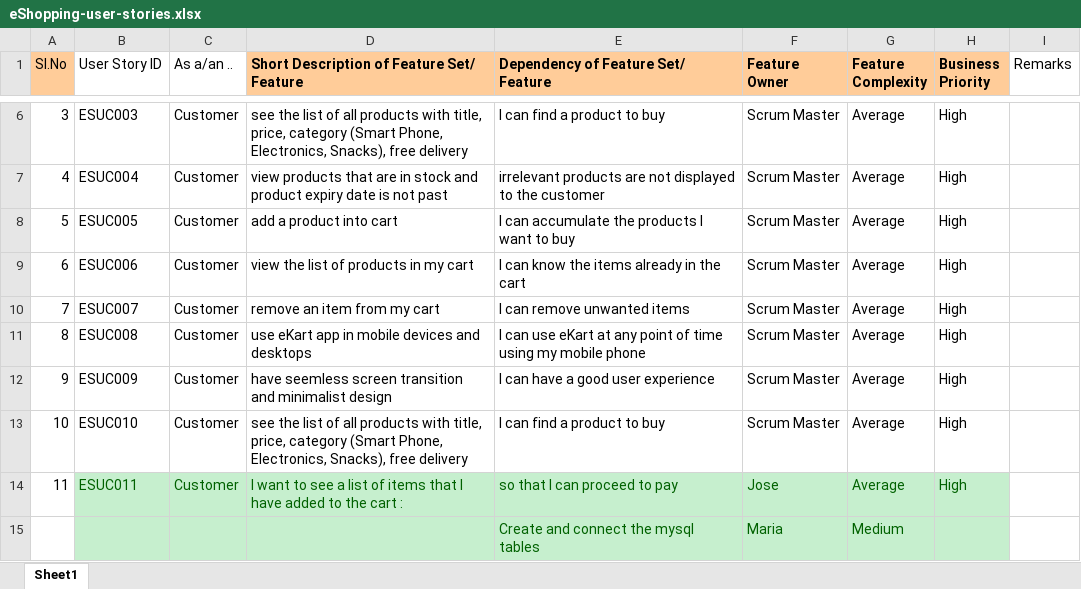
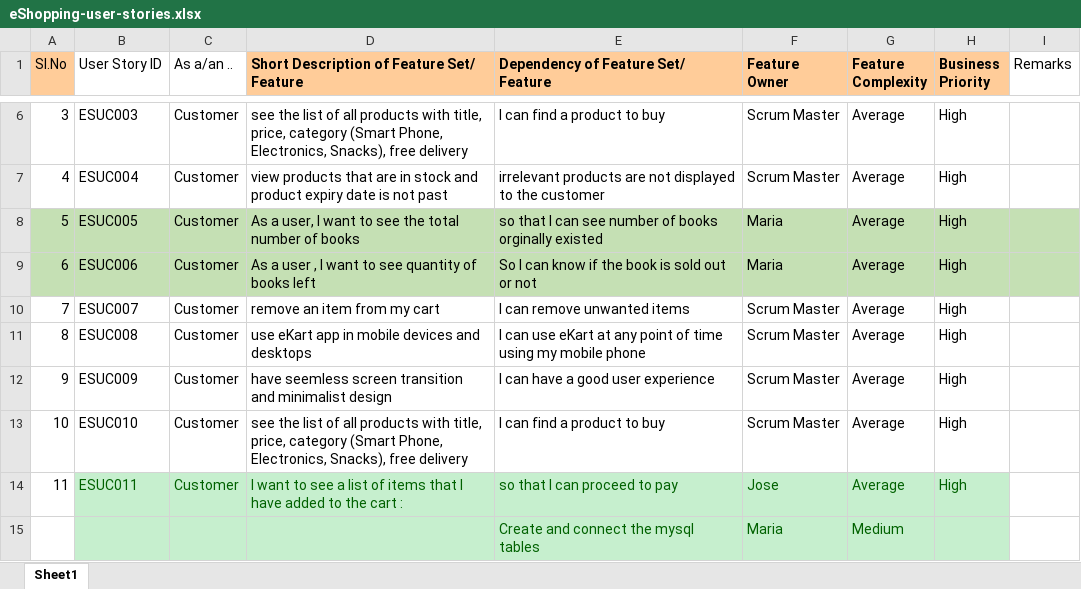
Before and after one commit to joseben/ey-eshopping, an Excel workbook: eShopping-user-stories.xlsx, sheet Sheet1, drawn as a sheet; only a part is shown, gaps mark what is left out; values as stored, in another font and other column widths than the file's, no borders; table styles not drawn; the diff names each change by its address in the sheet, - before the commit and + after, or states it on an @@ line.

Commit message:
Update eShopping-user-stories.xlsx

```diff
--- a/eShopping-user-stories.xlsx (sheet Sheet1)
+++ b/eShopping-user-stories.xlsx (sheet Sheet1)
-A8:I9 fill: none
+A8:I9 fill: #C5E0B4
-D8: add a product into cart
+D8: As a user, I want to see the total number of books
-E8: I can accumulate the products I want to buy
+E8: so that I can see number of books orginally existed
-F8:F9 (Feature Owner): Scrum Master
+F8:F9 (Feature Owner): Maria
-D9: view the list of products in my cart
+D9: As a user , I want to see quantity of books left
-E9: I can know the items already in the cart
+E9: So I can know if the book is sold out or not
```
